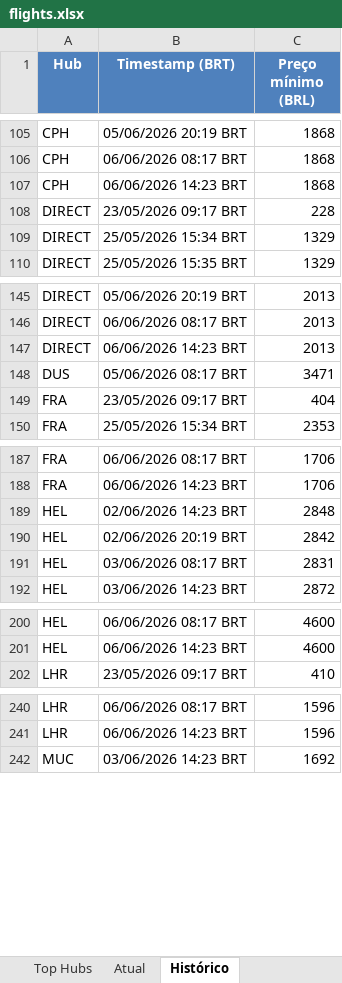
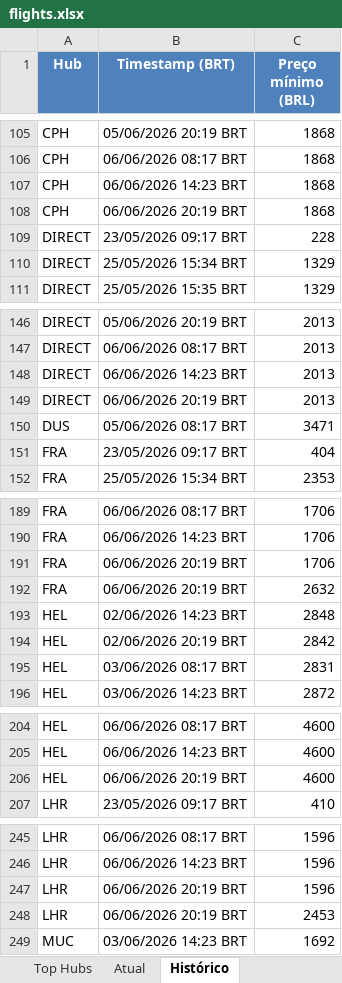
Before and after one commit to VoxJurTech/flight-monitor-dub-kef, an Excel workbook: docs/flights.xlsx, sheet Histórico, drawn as a sheet; only a part is shown, gaps mark what is left out; values as stored, in another font and other column widths than the file's, no borders; the diff covers the shown part only; the diff names each change by its address in the sheet, - before the commit and + after, or states it on an @@ line.

```diff
--- a/docs/flights.xlsx (sheet Histórico)
+++ b/docs/flights.xlsx (sheet Histórico)
+row 108: CPH | 06/06/2026 20:19 BRT | 1868
+row 149: DIRECT | 06/06/2026 20:19 BRT | 2013
+row 191: FRA | 06/06/2026 20:19 BRT | 1706
+row 192: FRA | 06/06/2026 20:19 BRT | 2632
+row 206: HEL | 06/06/2026 20:19 BRT | 4600
+row 247: LHR | 06/06/2026 20:19 BRT | 1596
+row 248: LHR | 06/06/2026 20:19 BRT | 2453
```
Also changed, not shown: 1 added row elsewhere in this sheet, sheet Atual, sheet Top Hubs, 2 other files.
